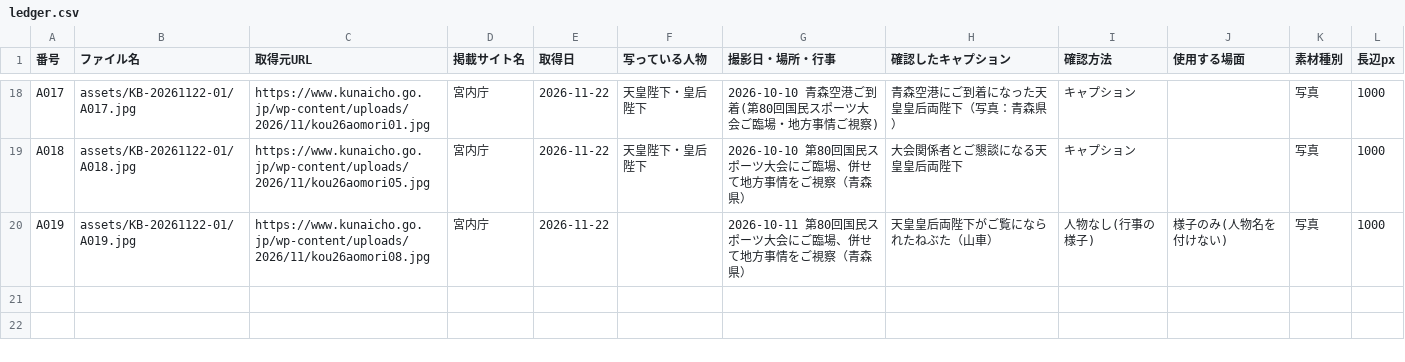
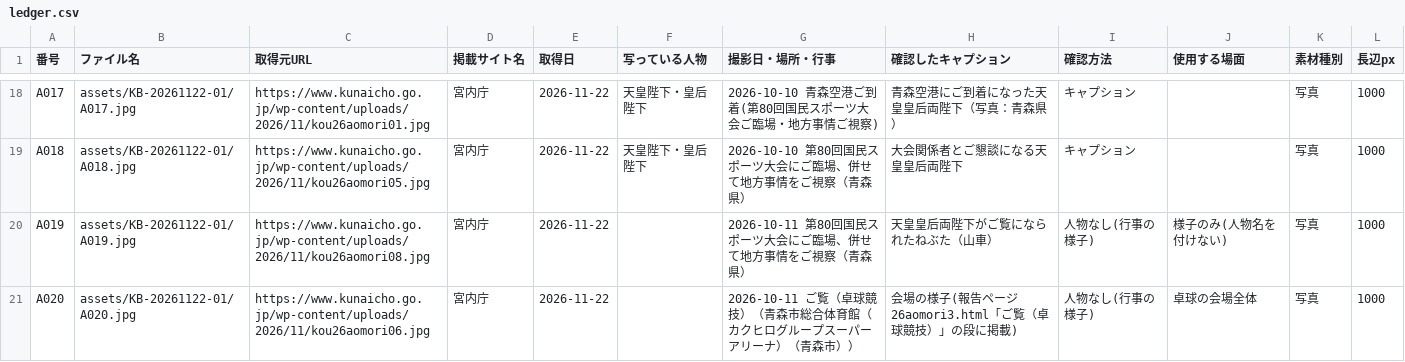
Before and after one commit to aiichirouarakiaandacoltd-bit/-, a CSV file: projects/KB-20261122-01/ledger.csv, drawn as a sheet; only a part is shown, gaps mark what is left out; the diff names each change by its address in the sheet, - before the commit and + after, or states it on an @@ line.

```diff
--- a/projects/KB-20261122-01/ledger.csv
+++ b/projects/KB-20261122-01/ledger.csv
+row 21: A020 | assets/KB-20261122-01/A020.jpg | https://www.kunaicho.go.jp/wp-content/uploads/2026/11/kou26aomori06.jpg | 宮内庁 | 2026-11-22 |  | 2026-10-11 ご覧（卓球競技）（青森市総合体育館（カクヒログループスーパーアリーナ）（青森市）） | 会場の様子(報告ページ 26aomori3.html「ご覧（卓球競技）」の段に掲載) | 人物なし(行事の様子) | 卓球の会場全体 | 写真 | 1000
```
Also changed, not shown: 10 other files.
